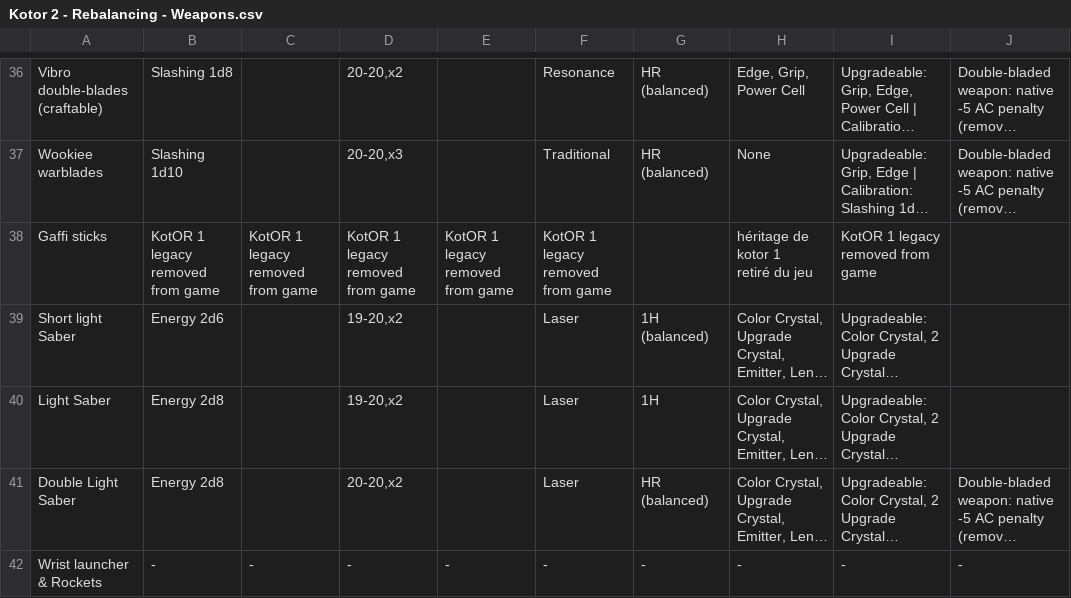
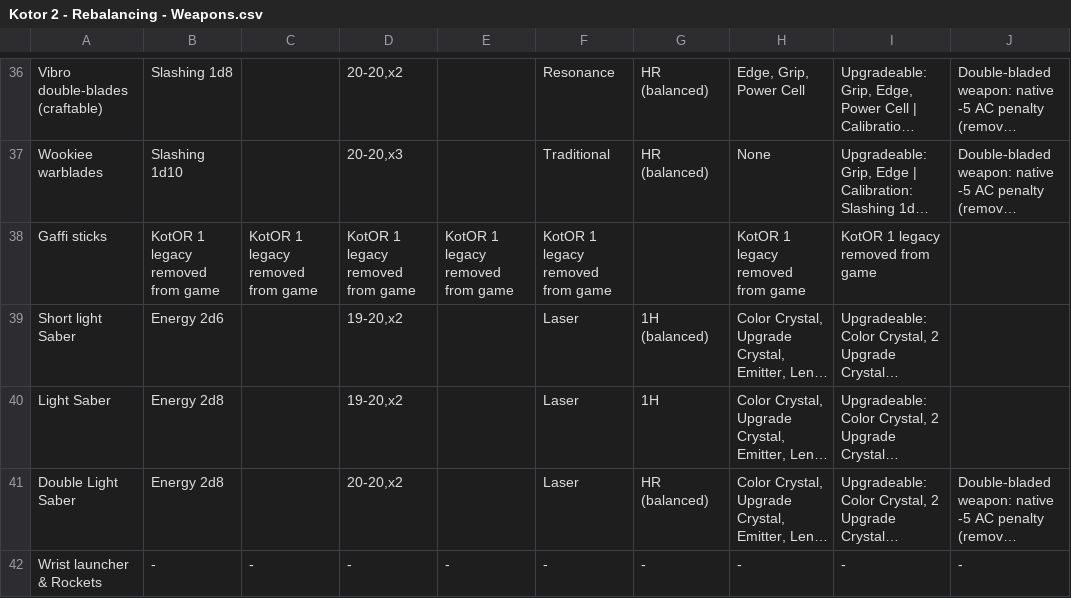
Before and after one commit to Tyraen1er/D20_Overhaul_KotOR_2, a CSV file: english_csv/Kotor 2 - Rebalancing - Weapons.csv, drawn as a sheet; only a part is shown, gaps mark what is left out; long unchanged cells end in …; ↵ is a line break in a cell; the diff names each change by its address in the sheet, - before the commit and + after, or states it on an @@ line.

```diff
--- a/english_csv/Kotor 2 - Rebalancing - Weapons.csv
+++ b/english_csv/Kotor 2 - Rebalancing - Weapons.csv
-H38: héritage de kotor 1 ↵ retiré du jeu
+H38: KotOR 1 legacy ↵ removed from game
```
Also changed, not shown: english_csv/Kotor 2 - Rebalancing - Feats.csv, english_csv/Kotor 2 - Rebalancing - Force Powers.csv, 3 other files.
